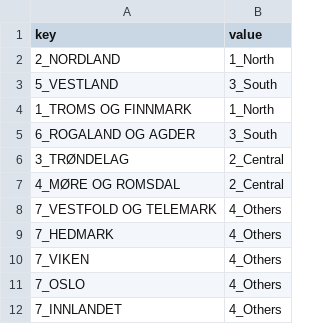
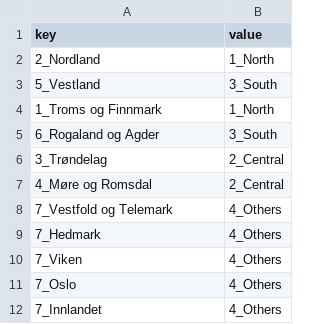
Before and after one commit to d267053/AqDataSci, a CSV file: toolbox/data/dict_county_region.csv, drawn as a sheet.

```diff
--- a/toolbox/data/dict_county_region.csv
+++ b/toolbox/data/dict_county_region.csv
@@ -1,12 +1,12 @@
 key,value
-2_NORDLAND,1_North
-5_VESTLAND,3_South
-1_TROMS OG FINNMARK,1_North
-6_ROGALAND OG AGDER,3_South
-3_TRØNDELAG,2_Central
-4_MØRE OG ROMSDAL,2_Central
-7_VESTFOLD OG TELEMARK,4_Others
-7_HEDMARK,4_Others
-7_VIKEN,4_Others
-7_OSLO,4_Others
-7_INNLANDET,4_Others
+2_Nordland,1_North
+5_Vestland,3_South
+1_Troms og Finnmark,1_North
+6_Rogaland og Agder,3_South
+3_Trøndelag,2_Central
+4_Møre og Romsdal,2_Central
+7_Vestfold og Telemark,4_Others
+7_Hedmark,4_Others
+7_Viken,4_Others
+7_Oslo,4_Others
+7_Innlandet,4_Others
```
Also changed, not shown: toolbox/data/dict_no_en.csv, 4 other files.
